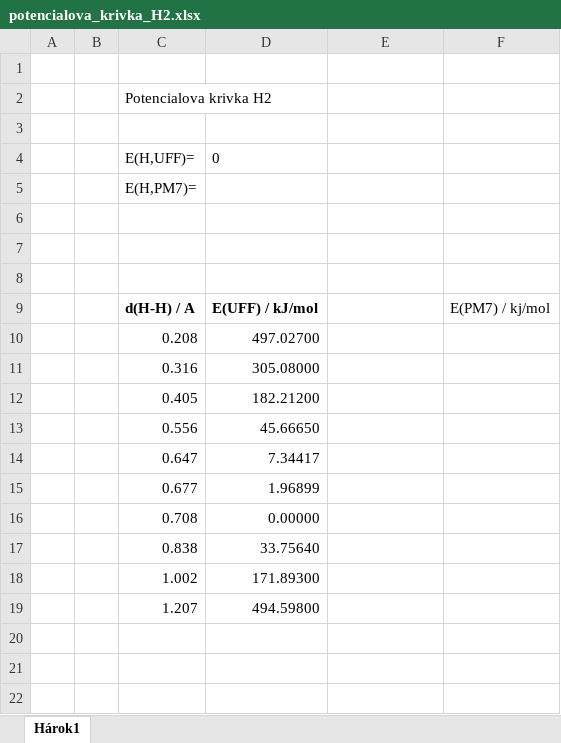
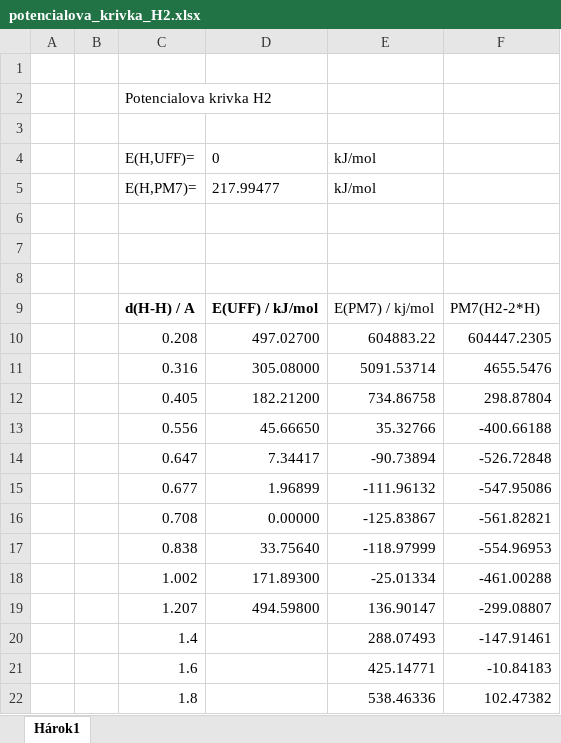
Before and after one commit to miroi/stredoskolska-odborna-cinnost-2024, an Excel workbook: molekula_H2/potencialova_krivka_H2.xlsx, sheet Hárok1, drawn as a sheet; values as stored, in another font and other column widths than the file's, no borders; charts and pictures not drawn; the diff names each change by its address in the sheet, - before the commit and + after, or states it on an @@ line.

```diff
--- a/molekula_H2/potencialova_krivka_H2.xlsx (sheet Hárok1)
+++ b/molekula_H2/potencialova_krivka_H2.xlsx (sheet Hárok1)
-E4:E5: (empty)
+E4:E5: kJ/mol
-D5: (empty)
+D5: 217.99477
-E9: (empty)
+E9: E(PM7) / kj/mol
-F9: E(PM7) / kj/mol
+F9: PM7(H2-2*H)
-E10: (empty)
+E10: 604883.22
-F10: (empty)
+F10: 604447.2305
-E11: (empty)
+E11: 5091.53714
-F11: (empty)
+F11: 4655.5476
-E12: (empty)
+E12: 734.86758
-F12: (empty)
+F12: 298.87804
-E13: (empty)
+E13: 35.32766
-F13: (empty)
+F13: -400.66188
-E14: (empty)
+E14: -90.73894
-F14: (empty)
+F14: -526.72848
-E15: (empty)
+E15: -111.96132
-F15: (empty)
+F15: -547.95086
-E16: (empty)
+E16: -125.83867
-F16: (empty)
+F16: -561.82821
-E17: (empty)
+E17: -118.97999
-F17: (empty)
+F17: -554.96953
-E18: (empty)
+E18: -25.01334
-F18: (empty)
+F18: -461.00288
-E19: (empty)
+E19: 136.90147
-F19: (empty)
+F19: -299.08807
+row 20:  |  | 1.4 |  | 288.07493 | -147.91461
+row 21:  |  | 1.6 |  | 425.14771 | -10.84183
+row 22:  |  | 1.8 |  | 538.46336 | 102.47382
```
Also changed, not shown: charts or pictures, 1 other file.
